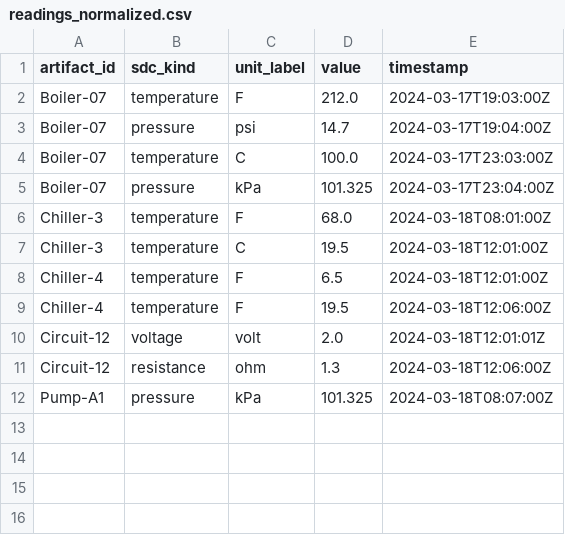
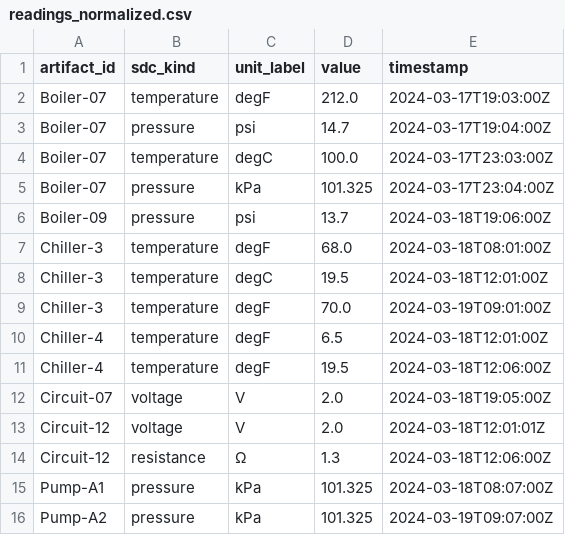
Before and after one commit to Applied-Ontology-Education/Ontology-Tradecraft, a CSV file: projects/project-4/assignment/src/data/readings_normalized.csv, drawn as a sheet.

```diff
--- a/projects/project-4/assignment/src/data/readings_normalized.csv
+++ b/projects/project-4/assignment/src/data/readings_normalized.csv
@@ -1,12 +1,16 @@
 artifact_id,sdc_kind,unit_label,value,timestamp
-Boiler-07,temperature,F,212.0,2024-03-17T19:03:00Z
+Boiler-07,temperature,degF,212.0,2024-03-17T19:03:00Z
 Boiler-07,pressure,psi,14.7,2024-03-17T19:04:00Z
-Boiler-07,temperature,C,100.0,2024-03-17T23:03:00Z
+Boiler-07,temperature,degC,100.0,2024-03-17T23:03:00Z
 Boiler-07,pressure,kPa,101.325,2024-03-17T23:04:00Z
-Chiller-3,temperature,F,68.0,2024-03-18T08:01:00Z
-Chiller-3,temperature,C,19.5,2024-03-18T12:01:00Z
-Chiller-4,temperature,F,6.5,2024-03-18T12:01:00Z
-Chiller-4,temperature,F,19.5,2024-03-18T12:06:00Z
-Circuit-12,voltage,volt,2.0,2024-03-18T12:01:01Z
-Circuit-12,resistance,ohm,1.3,2024-03-18T12:06:00Z
+Boiler-09,pressure,psi,13.7,2024-03-18T19:06:00Z
+Chiller-3,temperature,degF,68.0,2024-03-18T08:01:00Z
+Chiller-3,temperature,degC,19.5,2024-03-18T12:01:00Z
+Chiller-3,temperature,degF,70.0,2024-03-19T09:01:00Z
+Chiller-4,temperature,degF,6.5,2024-03-18T12:01:00Z
+Chiller-4,temperature,degF,19.5,2024-03-18T12:06:00Z
+Circuit-07,voltage,V,2.0,2024-03-18T19:05:00Z
+Circuit-12,voltage,V,2.0,2024-03-18T12:01:01Z
+Circuit-12,resistance,Ω,1.3,2024-03-18T12:06:00Z
 Pump-A1,pressure,kPa,101.325,2024-03-18T08:07:00Z
+Pump-A2,pressure,kPa,101.325,2024-03-19T09:07:00Z
```
Also changed, not shown: 1 other file.
